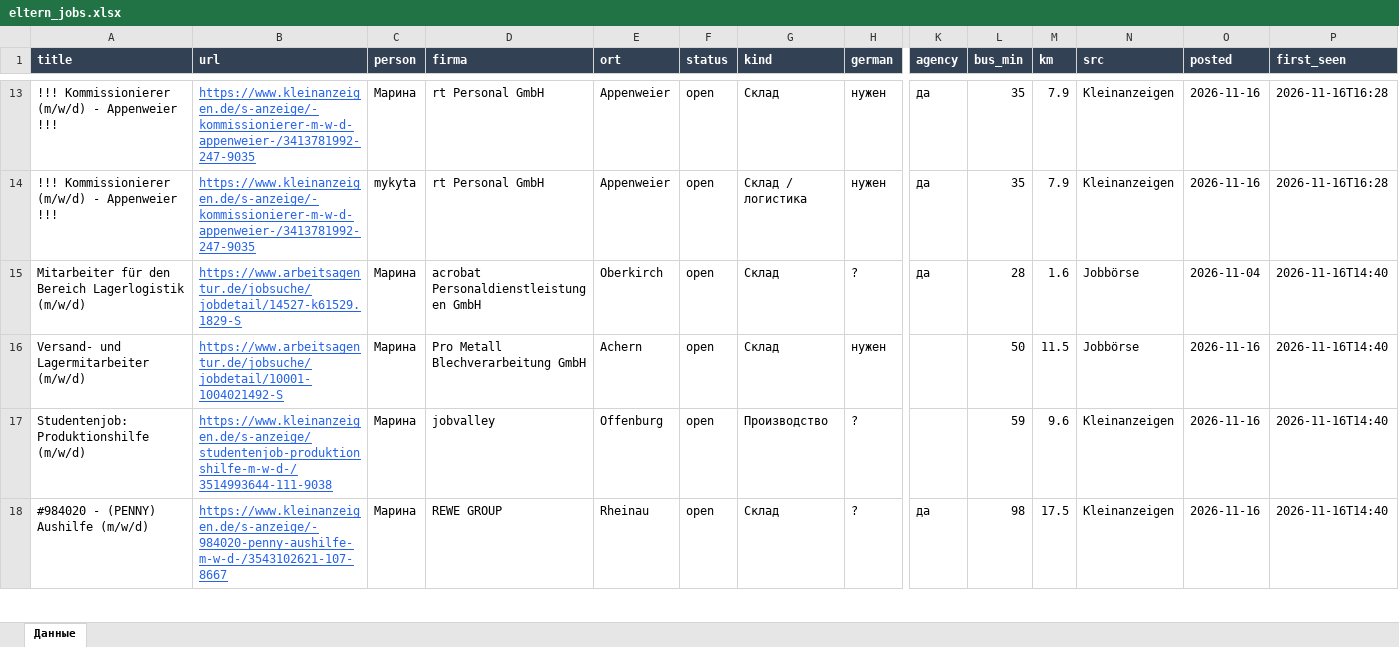
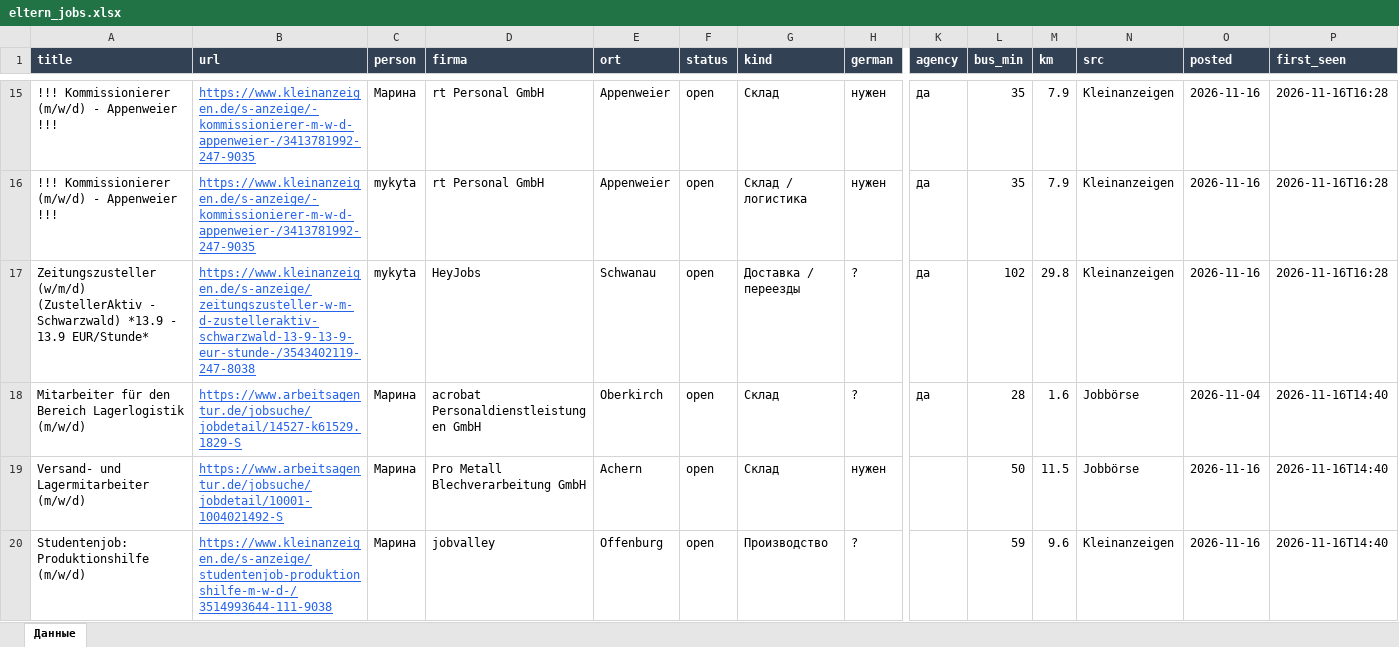
Before and after one commit to Nevrox228/wohnung-og, an Excel workbook: data/eltern_jobs.xlsx, sheet Данные, drawn as a sheet; only a part is shown, gaps mark what is left out; the shorter side is filled out with more unchanged rows; values as stored, in another font and other column widths than the file's, no borders; rows hold the shown columns only; the diff covers the shown part only; the diff names each change by its address in the sheet, - before the commit and + after, or states it on an @@ line.

```diff
--- a/data/eltern_jobs.xlsx (sheet Данные)
+++ b/data/eltern_jobs.xlsx (sheet Данные)
+row 17: Zeitungszusteller (w/m/d) (ZustellerAktiv - Schwarzwald) *13.9 - 13.9 EUR/Stunde* | https://www.kleinanzeigen.de/s-anzeige/zeitungszusteller-w-m-d-zustelleraktiv-schwarzwald-13-9-13-9-eur-stunde-/3543402119-247-8038 | mykyta | HeyJobs | Schwanau | open | Доставка / переезды | ? | да | 102 | 29.8 | Kleinanzeigen | 2026-11-16 | 2026-11-16T16:28
```
Also changed, not shown: 2 added rows and 16 removed rows elsewhere in this sheet, data/olya_jobs.xlsx, data/werk_jobs.xlsx, 10 other files.
